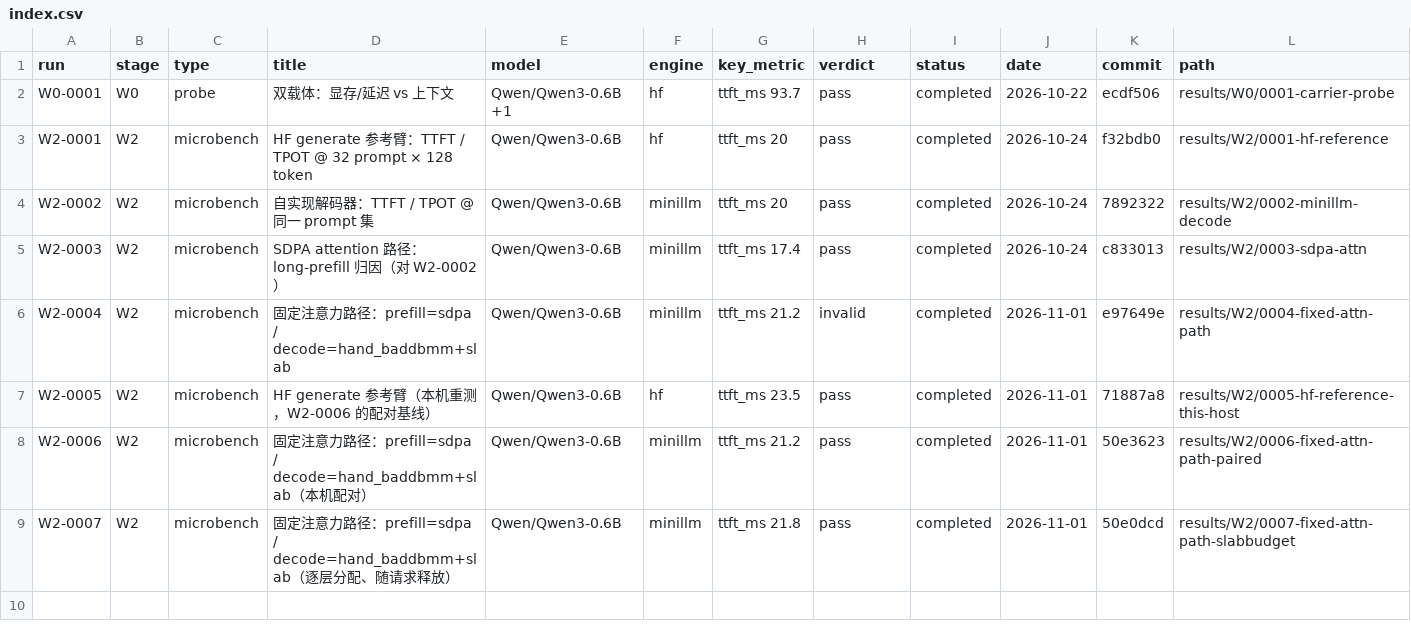
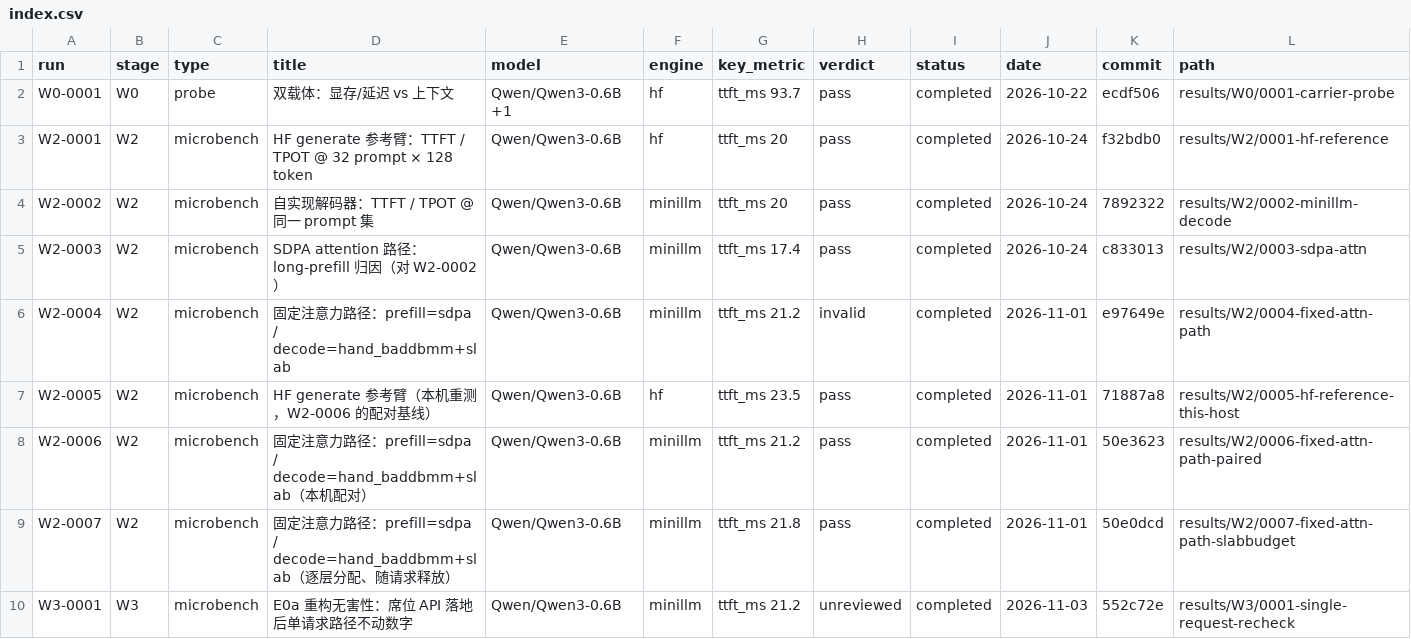
Before and after one commit to RAIN-LOJK/llm-serving, a CSV file: results/index.csv, drawn as a sheet; the diff names each change by its address in the sheet, - before the commit and + after, or states it on an @@ line.

Commit message:
results(W3): W3-0001 E0a

```diff
--- a/results/index.csv
+++ b/results/index.csv
+row 10: W3-0001 | W3 | microbench | E0a 重构无害性：席位 API 落地后单请求路径不动数字 | Qwen/Qwen3-0.6B | minillm | ttft_ms 21.2 | unreviewed | completed | 2026-11-03 | 552c72e | results/W3/0001-single-request-recheck
```
Also changed, not shown: 10 other files.
